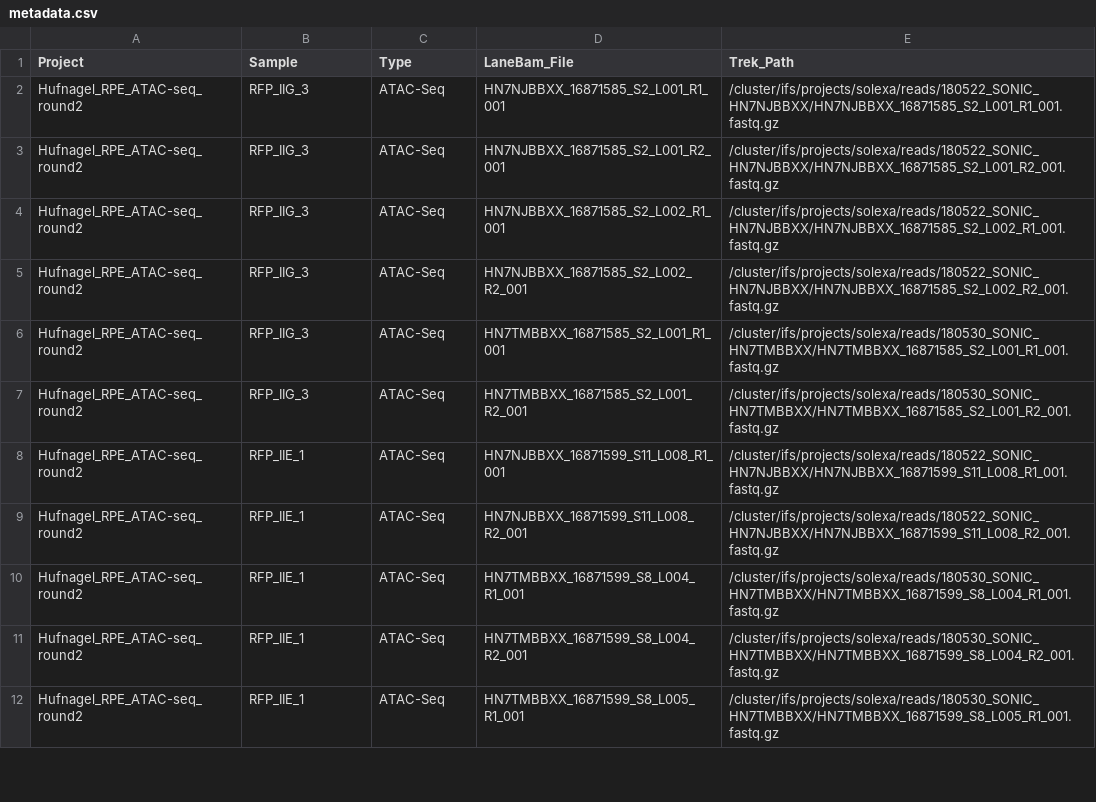
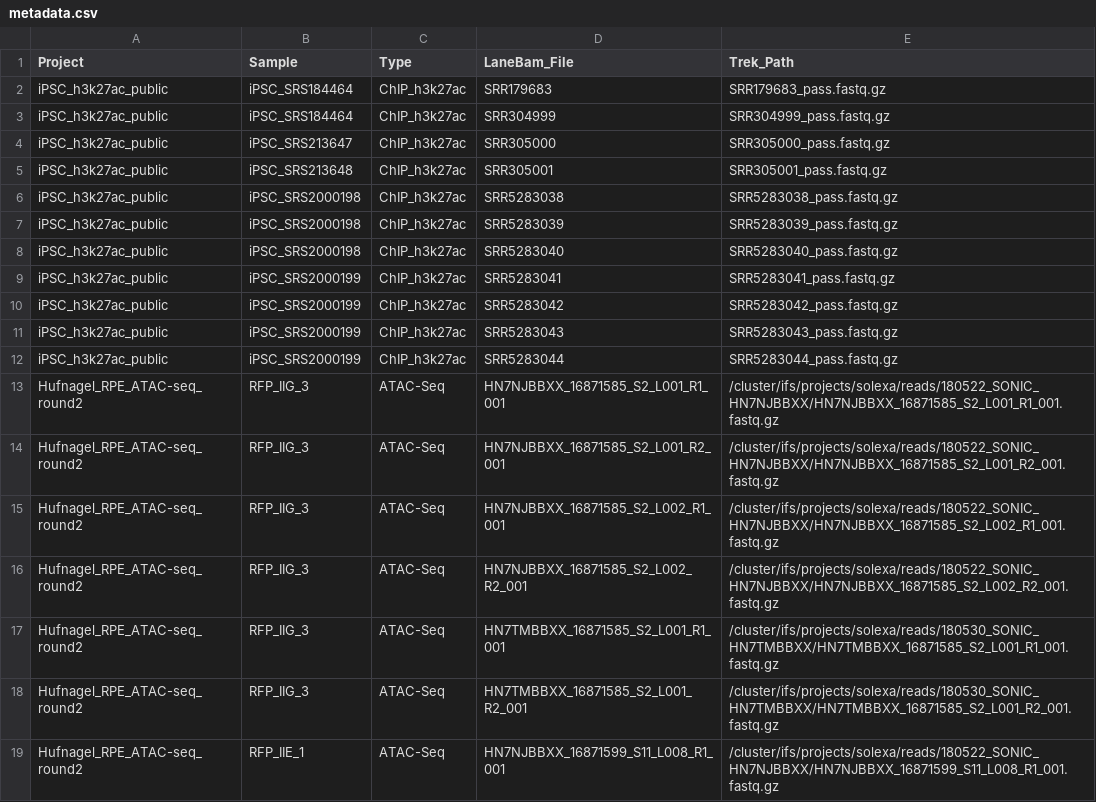
Before and after one commit to davemcg/ipsc_rpe_atac, a CSV file: metadata.csv, drawn as a sheet; only a part is shown; the shorter side is filled out with more unchanged rows.

```diff
--- a/metadata.csv
+++ b/metadata.csv
@@ -1,2 +1,13 @@
 Project,Sample,Type,LaneBam_File,Trek_Path
+iPSC_h3k27ac_public,iPSC_SRS184464,ChIP_h3k27ac,SRR179683,SRR179683_pass.fastq.gz
+iPSC_h3k27ac_public,iPSC_SRS184464,ChIP_h3k27ac,SRR304999,SRR304999_pass.fastq.gz
+iPSC_h3k27ac_public,iPSC_SRS213647,ChIP_h3k27ac,SRR305000,SRR305000_pass.fastq.gz
+iPSC_h3k27ac_public,iPSC_SRS213648,ChIP_h3k27ac,SRR305001,SRR305001_pass.fastq.gz
+iPSC_h3k27ac_public,iPSC_SRS2000198,ChIP_h3k27ac,SRR5283038,SRR5283038_pass.fastq.gz
+iPSC_h3k27ac_public,iPSC_SRS2000198,ChIP_h3k27ac,SRR5283039,SRR5283039_pass.fastq.gz
+iPSC_h3k27ac_public,iPSC_SRS2000198,ChIP_h3k27ac,SRR5283040,SRR5283040_pass.fastq.gz
+iPSC_h3k27ac_public,iPSC_SRS2000199,ChIP_h3k27ac,SRR5283041,SRR5283041_pass.fastq.gz
+iPSC_h3k27ac_public,iPSC_SRS2000199,ChIP_h3k27ac,SRR5283042,SRR5283042_pass.fastq.gz
+iPSC_h3k27ac_public,iPSC_SRS2000199,ChIP_h3k27ac,SRR5283043,SRR5283043_pass.fastq.gz
+iPSC_h3k27ac_public,iPSC_SRS2000199,ChIP_h3k27ac,SRR5283044,SRR5283044_pass.fastq.gz
 Hufnagel_RPE_ATAC-seq_round2,RFP_IIG_3,ATAC-Seq,HN7NJBBXX_16871585_S2_L001_R1_001,/cluster/ifs/projects/solexa/reads/180522_SONIC_HN7NJBBXX/HN7NJBBXX_16871585_S2_L001_R1_001.fastq.gz
```
Also changed, not shown: 3 other files.
